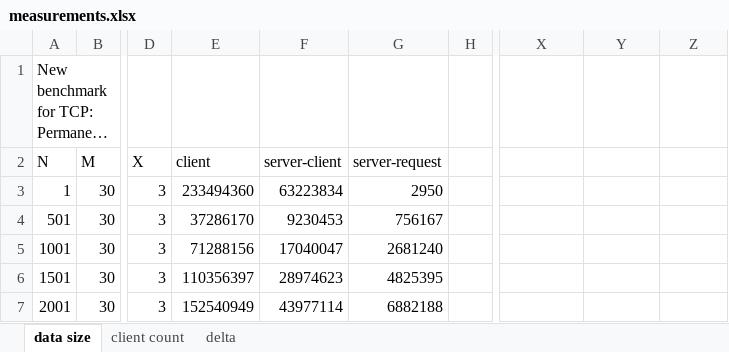
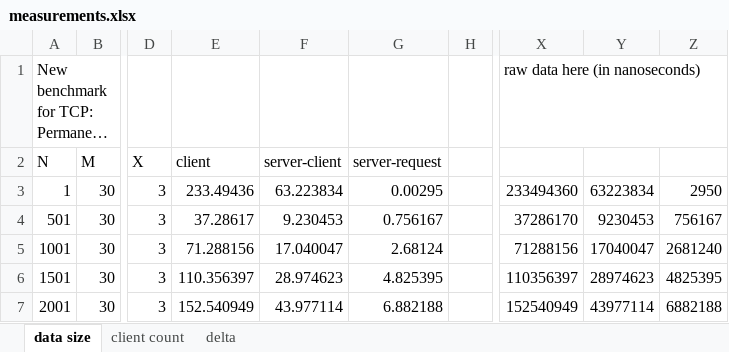
Before and after one commit to Roenke/java-autumn, an Excel workbook: server-benchmark/measurements.xlsx, sheet data size, drawn as a sheet; only a part is shown, gaps mark what is left out; long unchanged cells end in …; values as stored, in another font and other column widths than the file's, no borders; charts and pictures not drawn; the diff covers the shown part only; the diff names each change by its address in the sheet, - before the commit and + after, or states it on an @@ line.

```diff
--- a/server-benchmark/measurements.xlsx (sheet data size)
+++ b/server-benchmark/measurements.xlsx (sheet data size)
-X1: (empty)
+X1: raw data here (in nanoseconds)
-E3 (client): 233494360
+E3 (client): 233.49436
-F3 (server-client): 63223834
+F3 (server-client): 63.223834
-G3 (server-request): 2950
+G3 (server-request): 0.00295
-X3: (empty)
+X3: 233494360
-Y3: (empty)
+Y3: 63223834
-Z3: (empty)
+Z3: 2950
-E4 (client): 37286170
+E4 (client): 37.28617
-F4 (server-client): 9230453
+F4 (server-client): 9.230453
-G4 (server-request): 756167
+G4 (server-request): 0.756167
-X4: (empty)
+X4: 37286170
-Y4: (empty)
+Y4: 9230453
-Z4: (empty)
+Z4: 756167
-E5 (client): 71288156
+E5 (client): 71.288156
-F5 (server-client): 17040047
+F5 (server-client): 17.040047
-G5 (server-request): 2681240
+G5 (server-request): 2.68124
-X5: (empty)
+X5: 71288156
-Y5: (empty)
+Y5: 17040047
-Z5: (empty)
+Z5: 2681240
-E6 (client): 110356397
+E6 (client): 110.356397
-F6 (server-client): 28974623
+F6 (server-client): 28.974623
-G6 (server-request): 4825395
+G6 (server-request): 4.825395
-X6: (empty)
+X6: 110356397
-Y6: (empty)
+Y6: 28974623
-Z6: (empty)
+Z6: 4825395
-E7 (client): 152540949
+E7 (client): 152.540949
-F7 (server-client): 43977114
+F7 (server-client): 43.977114
-G7 (server-request): 6882188
+G7 (server-request): 6.882188
-X7: (empty)
+X7: 152540949
-Y7: (empty)
+Y7: 43977114
-Z7: (empty)
+Z7: 6882188
```
Also changed, not shown: 3 added rows and 889 edited cells elsewhere in this sheet, sheet delta, sheet client count, charts or pictures.
